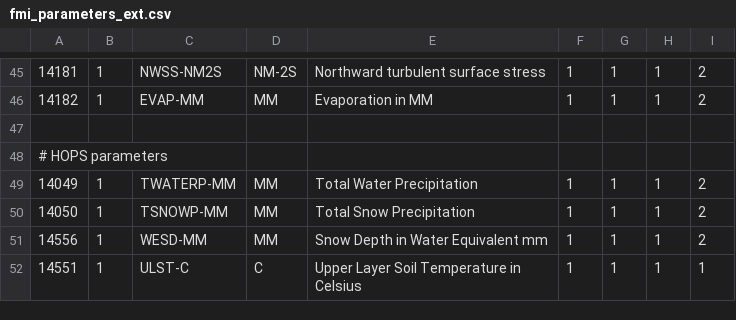
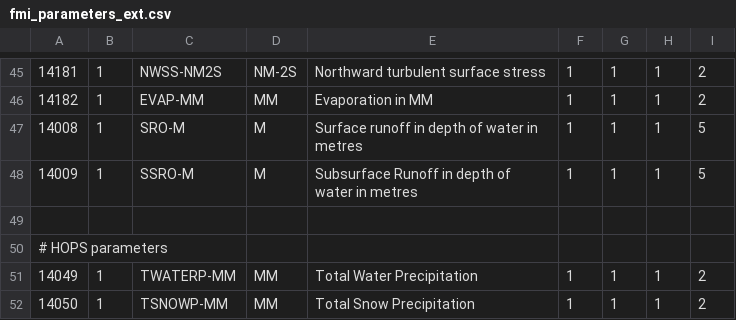
Before and after one commit to fmidev/harvesterseasons-smartmet, a CSV file: smartmet-server/config/libraries/grid-files/fmi_parameters_ext.csv, drawn as a sheet; only a part is shown, gaps mark what is left out; the shorter side is filled out with more unchanged rows.

```diff
--- a/smartmet-server/config/libraries/grid-files/fmi_parameters_ext.csv
+++ b/smartmet-server/config/libraries/grid-files/fmi_parameters_ext.csv
@@ -46,2 +46,4 @@
 14182;1;EVAP-MM;MM;Evaporation in MM;1;1;1;2;
+14008;1;SRO-M;M;Surface runoff in depth of water in metres;1;1;1;5;
+14009;1;SSRO-M;M;Subsurface Runoff in depth of water in metres;1;1;1;5;
 
```
Also changed, not shown: smartmet-server/config/libraries/grid-files/fmi_parameterId_grib1_ext.csv.
